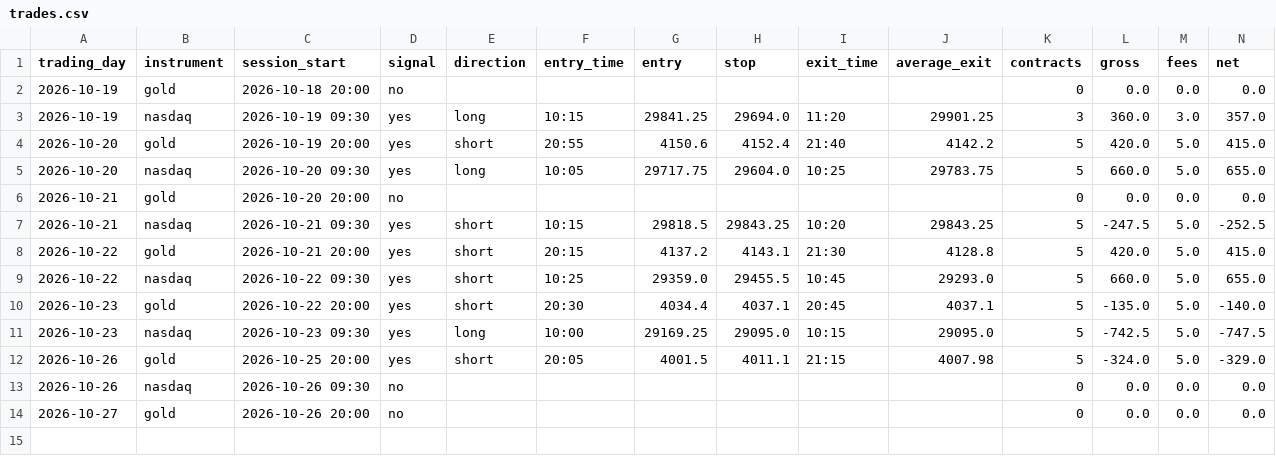
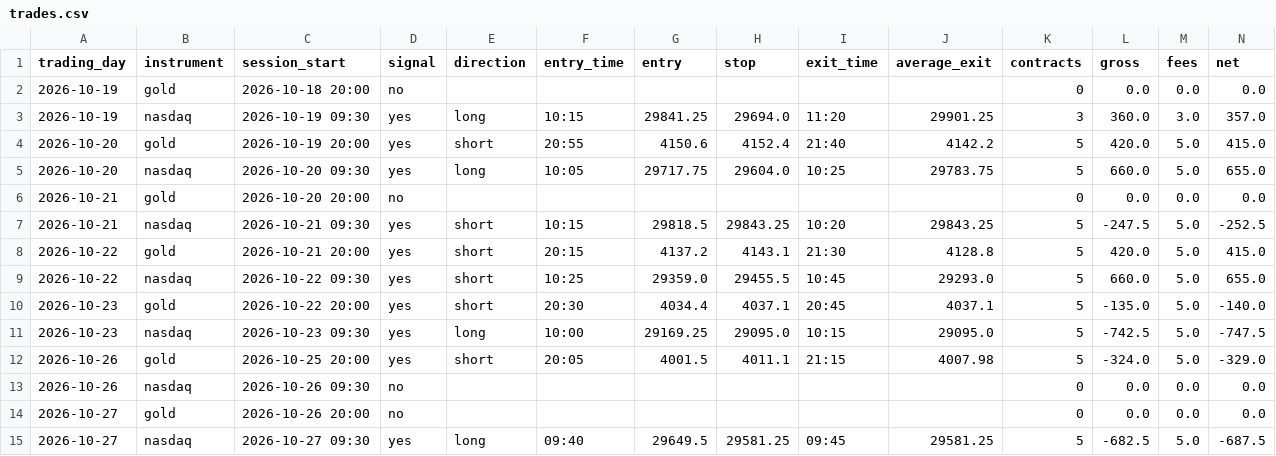
Before and after one commit to jayryd7-gif/ai-trading-agent, a CSV file: paper-trading/trades.csv, drawn as a sheet; only a part is shown; rows hold the shown columns only; the diff names each change by its address in the sheet, - before the commit and + after, or states it on an @@ line.

Commit message:
Record paper trades 2026-10-27 14:50

```diff
--- a/paper-trading/trades.csv
+++ b/paper-trading/trades.csv
+row 15: 2026-10-27 | nasdaq | 2026-10-27 09:30 | yes | long | 09:40 | 29649.5 | 29581.25 | 09:45 | 29581.25 | 5 | -682.5 | 5.0 | -687.5
```
Also changed, not shown: 5 other files.
